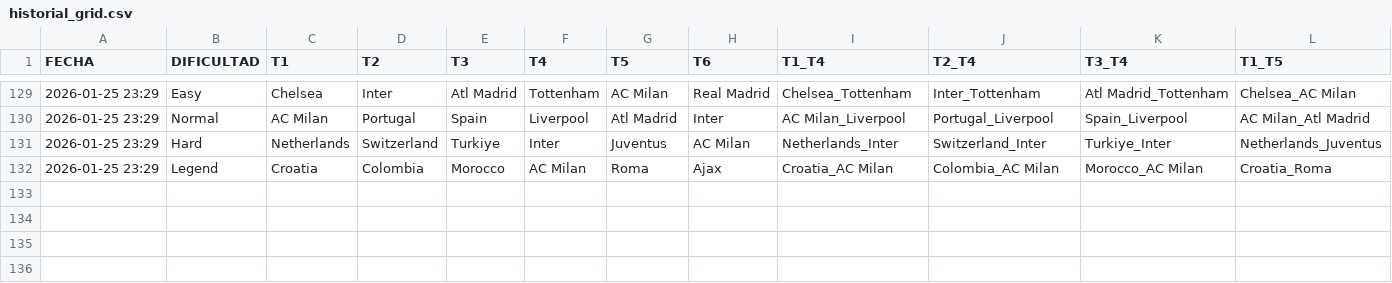
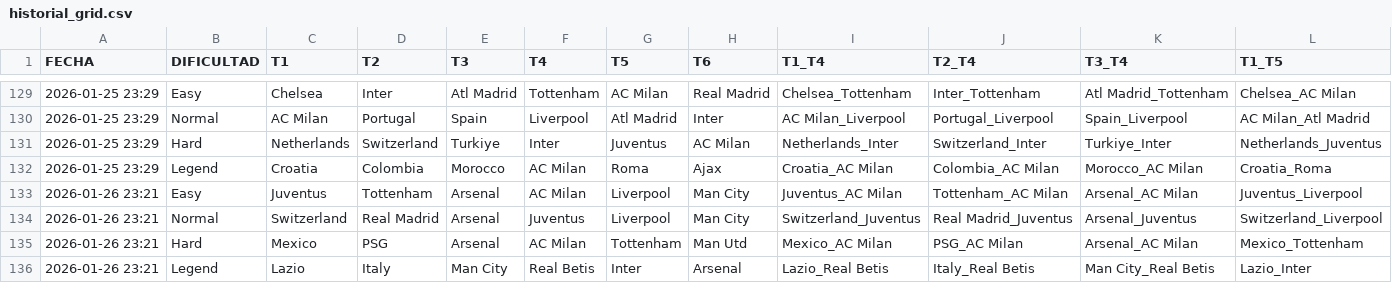
Before and after one commit to candelamtx32/scraping_futbol11, a CSV file: historial_grid.csv, drawn as a sheet; only a part is shown, gaps mark what is left out; rows hold the shown columns only; the diff names each change by its address in the sheet, - before the commit and + after, or states it on an @@ line.

```diff
--- a/historial_grid.csv
+++ b/historial_grid.csv
+row 133: 2026-01-26 23:21 | Easy | Juventus | Tottenham | Arsenal | AC Milan | Liverpool | Man City | Juventus_AC Milan | Tottenham_AC Milan | Arsenal_AC Milan | Juventus_Liverpool
+row 134: 2026-01-26 23:21 | Normal | Switzerland | Real Madrid | Arsenal | Juventus | Liverpool | Man City | Switzerland_Juventus | Real Madrid_Juventus | Arsenal_Juventus | Switzerland_Liverpool
+row 135: 2026-01-26 23:21 | Hard | Mexico | PSG | Arsenal | AC Milan | Tottenham | Man Utd | Mexico_AC Milan | PSG_AC Milan | Arsenal_AC Milan | Mexico_Tottenham
+row 136: 2026-01-26 23:21 | Legend | Lazio | Italy | Man City | Real Betis | Inter | Arsenal | Lazio_Real Betis | Italy_Real Betis | Man City_Real Betis | Lazio_Inter
```
Also changed, not shown: historial_connections.csv, historial_formaciones.csv, 1 other file.
